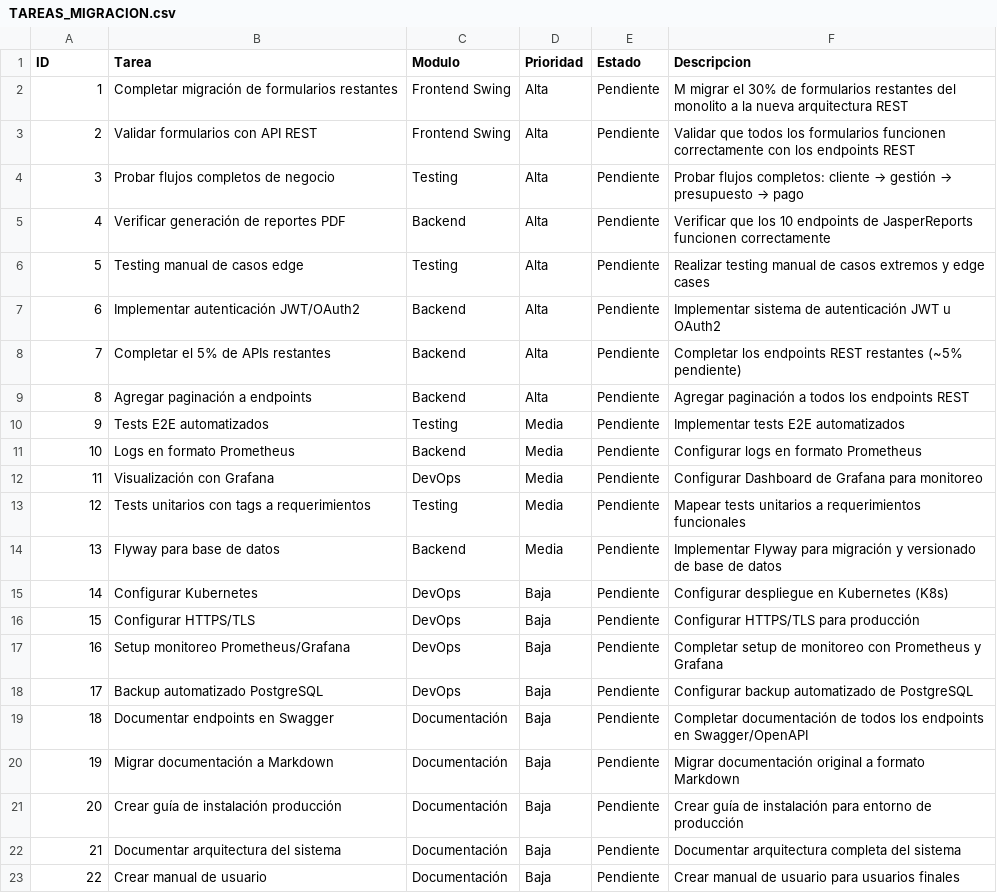
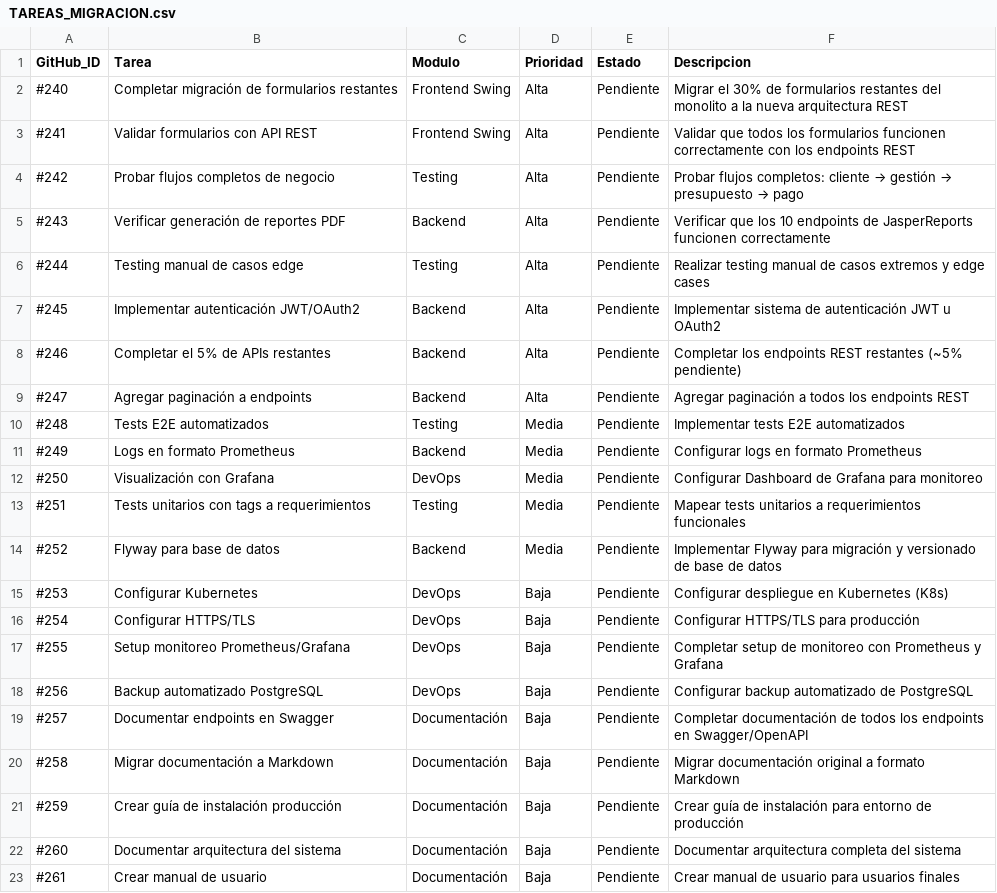
Before and after one commit to matiaspakua/notaire, a CSV file: docs/business/05_PS - Progreso Sistema/TAREAS_MIGRACION.csv, drawn as a sheet.

Commit message:
docs(traceability): consolidate github issue IDs for migration tasks
Replace manual task IDs with GitHub issue IDs (#240-261) in
TAREAS_MIGRACION.csv to maintain single source of truth.

Add GITHUB_ISSUES_TRACEABILITY.md to document:
- Migration tasks (#240-261)
- Use cases (#154-221)
- Requirements (#3-121)
- Mapping and relationships

Ensures all tracking uses GitHub issue IDs instead of manual references.

Relates to #239, #240-261

```diff
--- a/docs/business/05_PS - Progreso Sistema/TAREAS_MIGRACION.csv
+++ b/docs/business/05_PS - Progreso Sistema/TAREAS_MIGRACION.csv
@@ -1,23 +1,23 @@
-ID,Tarea,Modulo,Prioridad,Estado,Descripcion
-1,Completar migración de formularios restantes,Frontend Swing,Alta,Pendiente,M migrar el 30% de formularios restantes del monolito a la nueva arquitectura REST
-2,Validar formularios con API REST,Frontend Swing,Alta,Pendiente,Validar que todos los formularios funcionen correctamente con los endpoints REST
-3,Probar flujos completos de negocio,Testing,Alta,Pendiente,Probar flujos completos: cliente → gestión → presupuesto → pago
-4,Verificar generación de reportes PDF,Backend,Alta,Pendiente,Verificar que los 10 endpoints de JasperReports funcionen correctamente
-5,Testing manual de casos edge,Testing,Alta,Pendiente,Realizar testing manual de casos extremos y edge cases
-6,Implementar autenticación JWT/OAuth2,Backend,Alta,Pendiente,Implementar sistema de autenticación JWT u OAuth2
-7,Completar el 5% de APIs restantes,Backend,Alta,Pendiente,Completar los endpoints REST restantes (~5% pendiente)
-8,Agregar paginación a endpoints,Backend,Alta,Pendiente,Agregar paginación a todos los endpoints REST
-9,Tests E2E automatizados,Testing,Media,Pendiente,Implementar tests E2E automatizados
-10,Logs en formato Prometheus,Backend,Media,Pendiente,Configurar logs en formato Prometheus
-11,Visualización con Grafana,DevOps,Media,Pendiente,Configurar Dashboard de Grafana para monitoreo
-12,Tests unitarios con tags a requerimientos,Testing,Media,Pendiente,Mapear tests unitarios a requerimientos funcionales
-13,Flyway para base de datos,Backend,Media,Pendiente,Implementar Flyway para migración y versionado de base de datos
-14,Configurar Kubernetes,DevOps,Baja,Pendiente,Configurar despliegue en Kubernetes (K8s)
-15,Configurar HTTPS/TLS,DevOps,Baja,Pendiente,Configurar HTTPS/TLS para producción
-16,Setup monitoreo Prometheus/Grafana,DevOps,Baja,Pendiente,Completar setup de monitoreo con Prometheus y Grafana
-17,Backup automatizado PostgreSQL,DevOps,Baja,Pendiente,Configurar backup automatizado de PostgreSQL
-18,Documentar endpoints en Swagger,Documentación,Baja,Pendiente,Completar documentación de todos los endpoints en Swagger/OpenAPI
-19,Migrar documentación a Markdown,Documentación,Baja,Pendiente,Migrar documentación original a formato Markdown
-20,Crear guía de instalación producción,Documentación,Baja,Pendiente,Crear guía de instalación para entorno de producción
-21,Documentar arquitectura del sistema,Documentación,Baja,Pendiente,Documentar arquitectura completa del sistema
-22,Crear manual de usuario,Documentación,Baja,Pendiente,Crear manual de usuario para usuarios finales
+GitHub_ID,Tarea,Modulo,Prioridad,Estado,Descripcion
+#240,Completar migración de formularios restantes,Frontend Swing,Alta,Pendiente,Migrar el 30% de formularios restantes del monolito a la nueva arquitectura REST
+#241,Validar formularios con API REST,Frontend Swing,Alta,Pendiente,Validar que todos los formularios funcionen correctamente con los endpoints REST
+#242,Probar flujos completos de negocio,Testing,Alta,Pendiente,Probar flujos completos: cliente → gestión → presupuesto → pago
+#243,Verificar generación de reportes PDF,Backend,Alta,Pendiente,Verificar que los 10 endpoints de JasperReports funcionen correctamente
+#244,Testing manual de casos edge,Testing,Alta,Pendiente,Realizar testing manual de casos extremos y edge cases
+#245,Implementar autenticación JWT/OAuth2,Backend,Alta,Pendiente,Implementar sistema de autenticación JWT u OAuth2
+#246,Completar el 5% de APIs restantes,Backend,Alta,Pendiente,Completar los endpoints REST restantes (~5% pendiente)
+#247,Agregar paginación a endpoints,Backend,Alta,Pendiente,Agregar paginación a todos los endpoints REST
+#248,Tests E2E automatizados,Testing,Media,Pendiente,Implementar tests E2E automatizados
+#249,Logs en formato Prometheus,Backend,Media,Pendiente,Configurar logs en formato Prometheus
+#250,Visualización con Grafana,DevOps,Media,Pendiente,Configurar Dashboard de Grafana para monitoreo
+#251,Tests unitarios con tags a requerimientos,Testing,Media,Pendiente,Mapear tests unitarios a requerimientos funcionales
+#252,Flyway para base de datos,Backend,Media,Pendiente,Implementar Flyway para migración y versionado de base de datos
+#253,Configurar Kubernetes,DevOps,Baja,Pendiente,Configurar despliegue en Kubernetes (K8s)
+#254,Configurar HTTPS/TLS,DevOps,Baja,Pendiente,Configurar HTTPS/TLS para producción
+#255,Setup monitoreo Prometheus/Grafana,DevOps,Baja,Pendiente,Completar setup de monitoreo con Prometheus y Grafana
+#256,Backup automatizado PostgreSQL,DevOps,Baja,Pendiente,Configurar backup automatizado de PostgreSQL
+#257,Documentar endpoints en Swagger,Documentación,Baja,Pendiente,Completar documentación de todos los endpoints en Swagger/OpenAPI
+#258,Migrar documentación a Markdown,Documentación,Baja,Pendiente,Migrar documentación original a formato Markdown
+#259,Crear guía de instalación producción,Documentación,Baja,Pendiente,Crear guía de instalación para entorno de producción
+#260,Documentar arquitectura del sistema,Documentación,Baja,Pendiente,Documentar arquitectura completa del sistema
+#261,Crear manual de usuario,Documentación,Baja,Pendiente,Crear manual de usuario para usuarios finales
```
Also changed, not shown: 1 other file.
